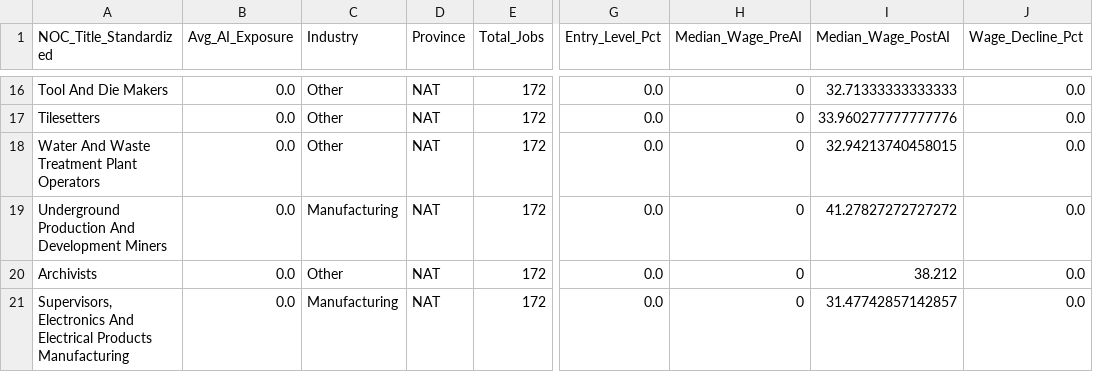
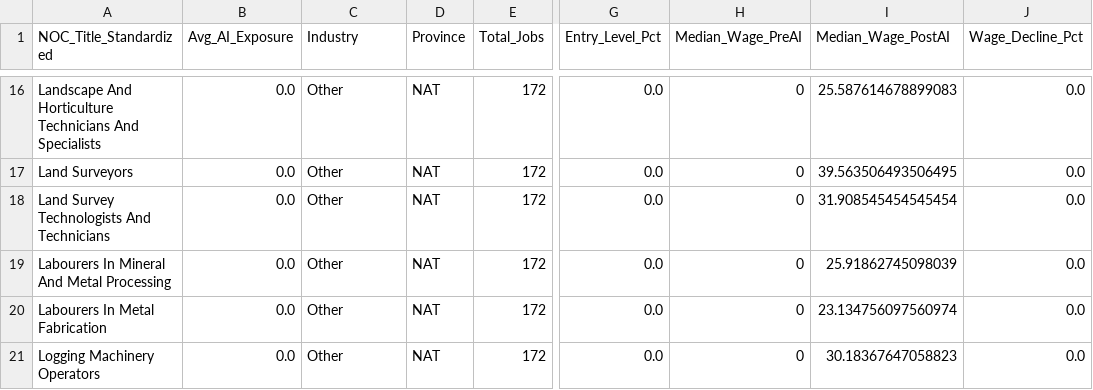
Before and after one commit to ojadeyemi/MATH_1130_Final_Project, a CSV file: outputs/tables/top_20_safe_occupations.csv, drawn as a sheet; only a part is shown, gaps mark what is left out; the diff covers the shown part only; the diff names each change by its address in the sheet, - before the commit and + after, or states it on an @@ line.

```diff
--- a/outputs/tables/top_20_safe_occupations.csv
+++ b/outputs/tables/top_20_safe_occupations.csv
-A16 (NOC_Title_Standardized): Tool And Die Makers
+A16 (NOC_Title_Standardized): Landscape And Horticulture Technicians And Specialists
-I16 (Median_Wage_PostAI): 32.71333333333333
+I16 (Median_Wage_PostAI): 25.587614678899083
-A17 (NOC_Title_Standardized): Tilesetters
+A17 (NOC_Title_Standardized): Land Surveyors
-I17 (Median_Wage_PostAI): 33.960277777777776
+I17 (Median_Wage_PostAI): 39.563506493506495
-A18 (NOC_Title_Standardized): Water And Waste Treatment Plant Operators
+A18 (NOC_Title_Standardized): Land Survey Technologists And Technicians
-I18 (Median_Wage_PostAI): 32.94213740458015
+I18 (Median_Wage_PostAI): 31.908545454545454
-A19 (NOC_Title_Standardized): Underground Production And Development Miners
+A19 (NOC_Title_Standardized): Labourers In Mineral And Metal Processing
-C19 (Industry): Manufacturing
+C19 (Industry): Other
-I19 (Median_Wage_PostAI): 41.27827272727272
+I19 (Median_Wage_PostAI): 25.91862745098039
-A20 (NOC_Title_Standardized): Archivists
+A20 (NOC_Title_Standardized): Labourers In Metal Fabrication
-I20 (Median_Wage_PostAI): 38.212
+I20 (Median_Wage_PostAI): 23.134756097560974
-A21 (NOC_Title_Standardized): Supervisors, Electronics And Electrical Products Manufacturing
+A21 (NOC_Title_Standardized): Logging Machinery Operators
-C21 (Industry): Manufacturing
+C21 (Industry): Other
-I21 (Median_Wage_PostAI): 31.47742857142857
+I21 (Median_Wage_PostAI): 30.18367647058823
```
Also changed, not shown: 32 edited cells elsewhere in this file, outputs/tables/avg_entry_wage_by_period.csv, outputs/tables/subtopic1_summary_stats.csv, 13 other files.
